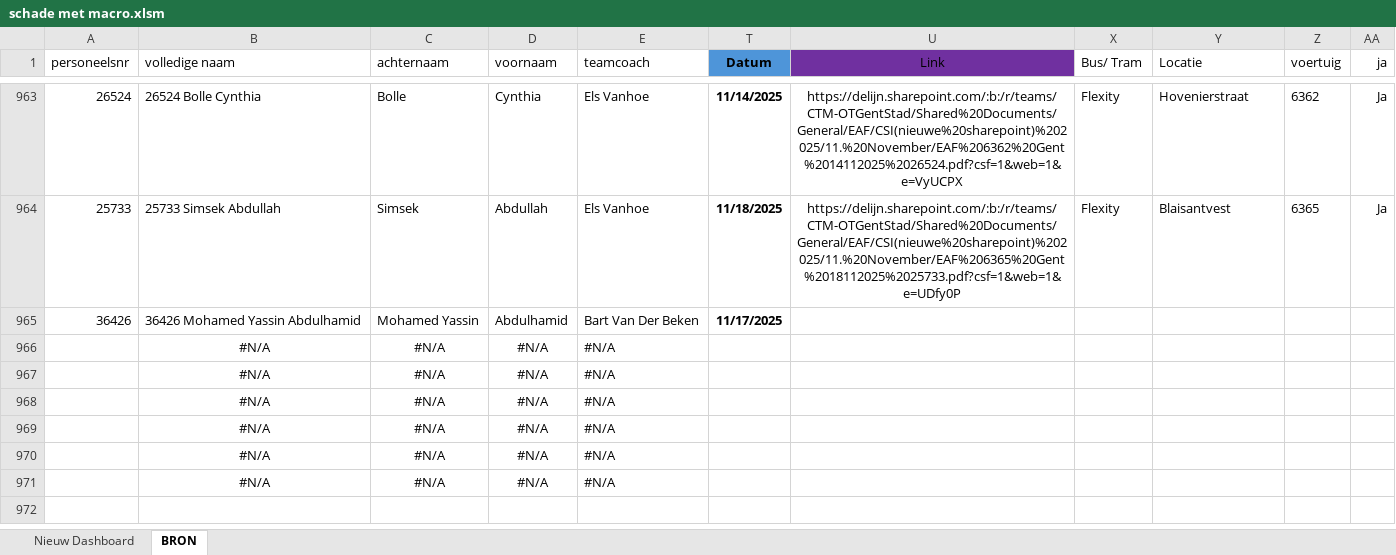
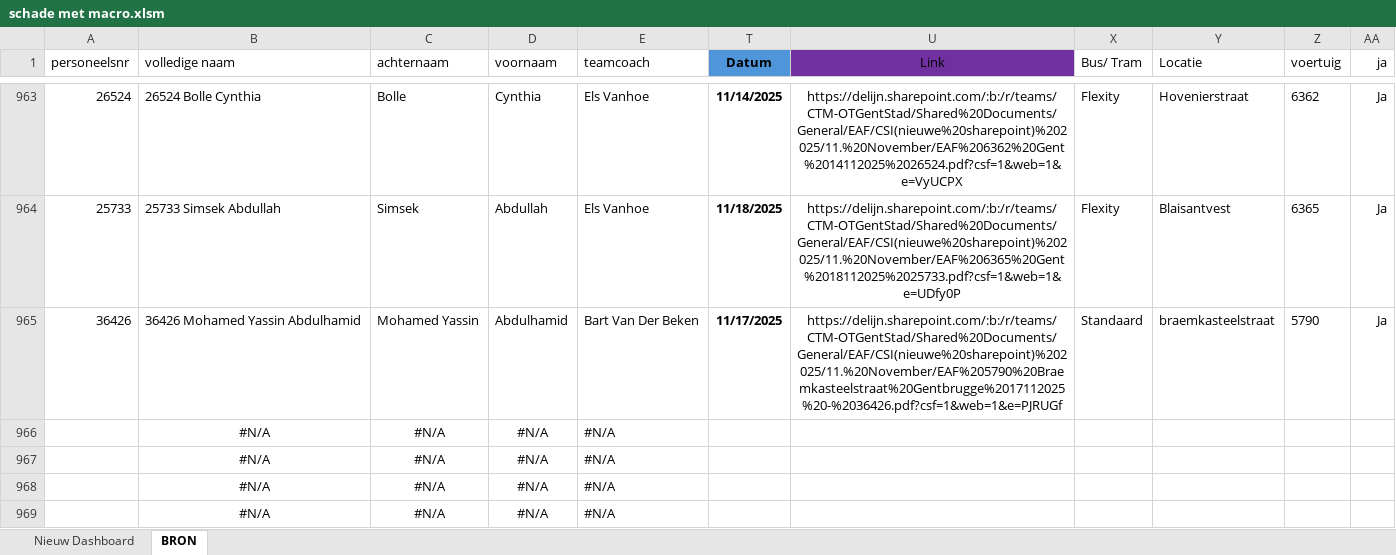
Before and after one commit to Stoffels84/schade, an Excel workbook: schade met macro.xlsm, sheet BRON, drawn as a sheet; only a part is shown, gaps mark what is left out; the shorter side is filled out with more unchanged rows; values as stored, in another font and other column widths than the file's, no borders; charts and pictures and conditional formats and table styles not drawn; the diff names each change by its address in the sheet, - before the commit and + after, or states it on an @@ line.

Commit message:
auto: update vanuit Teams

```diff
--- a/schade met macro.xlsm (sheet BRON)
+++ b/schade met macro.xlsm (sheet BRON)
-U965 (Link): (empty)
+U965 (Link): https://delijn.sharepoint.com/:b:/r/teams/CTM-OTGentStad/Shared%20Documents/General/EAF/CSI(nieuwe%20sharepoint)%202025/11.%20November/EAF%205790%20Braemkasteelstraat%20Gentbrugge%2017112025%20-%2036426.pdf?csf=1&web=1&e=PJRUGf
-X965 (Bus/ Tram): (empty)
+X965 (Bus/ Tram): Standaard
-Y965 (Locatie): (empty)
+Y965 (Locatie): braemkasteelstraat
-Z965 (voertuig): (empty)
+Z965 (voertuig): 5790
-AA965 (ja): (empty)
+AA965 (ja): Ja
```
